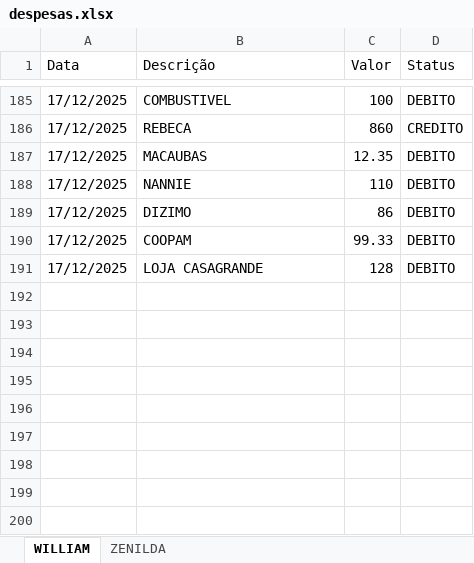
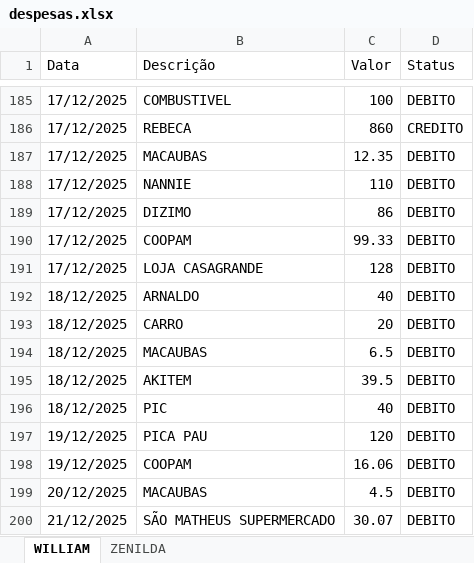
Before and after one commit to williamjr0206/sistemas_despesas, an Excel workbook: Arquivos/despesas.xlsx, sheet WILLIAM, drawn as a sheet; only a part is shown, gaps mark what is left out; values as stored, in another font and other column widths than the file's, no borders; the diff names each change by its address in the sheet, - before the commit and + after, or states it on an @@ line.

```diff
--- a/Arquivos/despesas.xlsx (sheet WILLIAM)
+++ b/Arquivos/despesas.xlsx (sheet WILLIAM)
+row 192: 18/12/2025 | ARNALDO | 40 | DEBITO
+row 193: 18/12/2025 | CARRO | 20 | DEBITO
+row 194: 18/12/2025 | MACAUBAS | 6.5 | DEBITO
+row 195: 18/12/2025 | AKITEM | 39.5 | DEBITO
+row 196: 18/12/2025 | PIC | 40 | DEBITO
+row 197: 19/12/2025 | PICA PAU | 120 | DEBITO
+row 198: 19/12/2025 | COOPAM | 16.06 | DEBITO
+row 199: 20/12/2025 | MACAUBAS | 4.5 | DEBITO
+row 200: 21/12/2025 | SÃO MATHEUS SUPERMERCADO | 30.07 | DEBITO
```
Also changed, not shown: sheet ZENILDA, Arquivos/balanco.xlsx, 1 other file.
